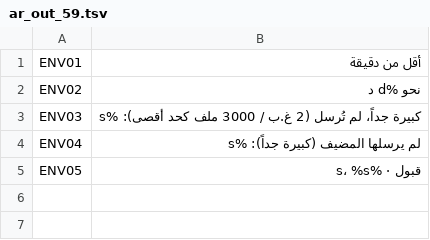
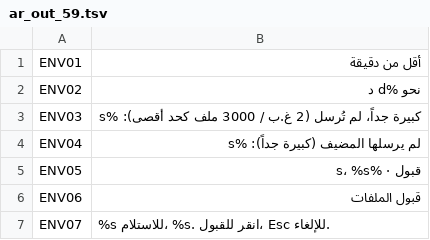
Before and after one commit to Parricidium/MWCoop, a TSV file: run/ar/ar_out_59.tsv, drawn as a sheet; the diff names each change by its address in the sheet, - before the commit and + after, or states it on an @@ line.

```diff
--- a/run/ar/ar_out_59.tsv
+++ b/run/ar/ar_out_59.tsv
+row 6: ENV06 | قبول الملفات
+row 7: ENV07 | %s للاستلام، %s. انقر للقبول، Esc للإلغاء.
```
Also changed, not shown: run/ar/ar_launcher.tsv, run/ru/ru_launcher.tsv, 6 other files.
